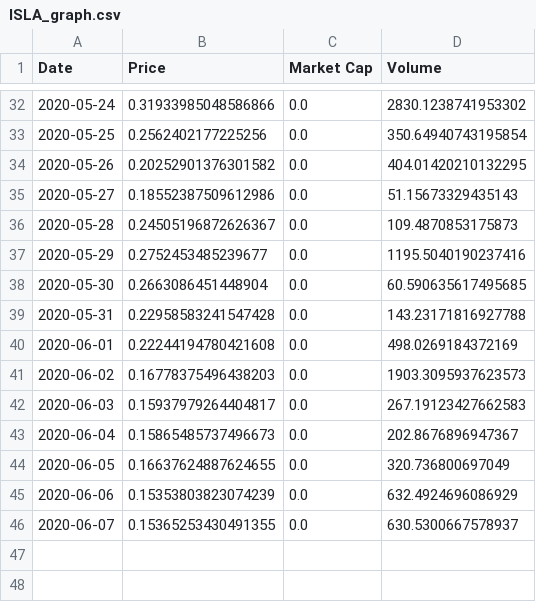
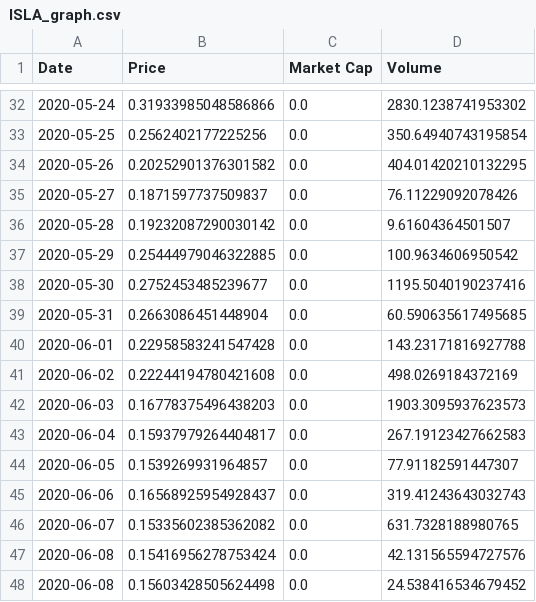
Before and after one commit to Insula-Crypto/ISLA_stats, a CSV file: ISLA_graph.csv, drawn as a sheet; only a part is shown, gaps mark what is left out.

```diff
--- a/ISLA_graph.csv
+++ b/ISLA_graph.csv
@@ -34,13 +34,15 @@ Date,Price,Market Cap,Volume
 2020-05-26,0.20252901376301582,0.0,404.01420210132295
-2020-05-27,0.18552387509612986,0.0,51.15673329435143
-2020-05-28,0.24505196872626367,0.0,109.4870853175873
-2020-05-29,0.2752453485239677,0.0,1195.5040190237416
-2020-05-30,0.2663086451448904,0.0,60.590635617495685
-2020-05-31,0.22958583241547428,0.0,143.23171816927788
-2020-06-01,0.22244194780421608,0.0,498.0269184372169
-2020-06-02,0.16778375496438203,0.0,1903.3095937623573
-2020-06-03,0.15937979264404817,0.0,267.19123427662583
-2020-06-04,0.15865485737496673,0.0,202.8676896947367
-2020-06-05,0.16637624887624655,0.0,320.736800697049
-2020-06-06,0.15353803823074239,0.0,632.4924696086929
-2020-06-07,0.15365253430491355,0.0,630.5300667578937
+2020-05-27,0.1871597737509837,0.0,76.11229092078426
+2020-05-28,0.19232087290030142,0.0,9.61604364501507
+2020-05-29,0.25444979046322885,0.0,100.9634606950542
+2020-05-30,0.2752453485239677,0.0,1195.5040190237416
+2020-05-31,0.2663086451448904,0.0,60.590635617495685
+2020-06-01,0.22958583241547428,0.0,143.23171816927788
+2020-06-02,0.22244194780421608,0.0,498.0269184372169
+2020-06-03,0.16778375496438203,0.0,1903.3095937623573
+2020-06-04,0.15937979264404817,0.0,267.19123427662583
+2020-06-05,0.1539269931964857,0.0,77.91182591447307
+2020-06-06,0.16568925954928437,0.0,319.41243643032743
+2020-06-07,0.15335602385362082,0.0,631.7328188980765
+2020-06-08,0.15416956278753424,0.0,42.131565594727576
+2020-06-08,0.15603428505624498,0.0,24.538416534679452
```
